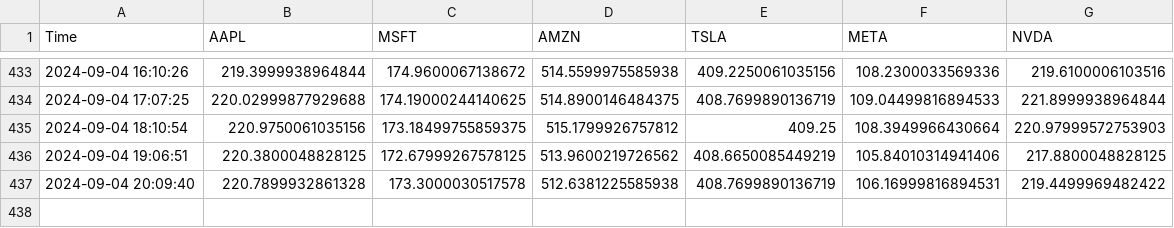
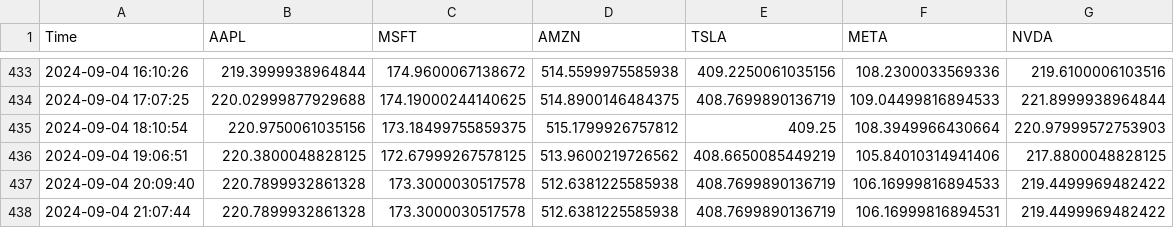
Before and after one commit to bendarodes/stockX-data-scraper, a CSV file: stock_prices.csv, drawn as a sheet; only a part is shown, gaps mark what is left out.

```diff
--- a/stock_prices.csv
+++ b/stock_prices.csv
@@ -436,2 +436,3 @@ Time;AAPL;MSFT;AMZN;TSLA;META;NVDA
 2024-09-04 19:06:51;220.3800048828125;172.67999267578125;513.9600219726562;408.6650085449219;105.84010314941406;217.8800048828125
-2024-09-04 20:09:40;220.7899932861328;173.3000030517578;512.6381225585938;408.7699890136719;106.16999816894531;219.4499969482422
+2024-09-04 20:09:40;220.7899932861328;173.3000030517578;512.6381225585938;408.7699890136719;106.16999816894533;219.4499969482422
+2024-09-04 21:07:44;220.7899932861328;173.3000030517578;512.6381225585938;408.7699890136719;106.16999816894531;219.4499969482422
```
Also changed, not shown: 1 other file.
